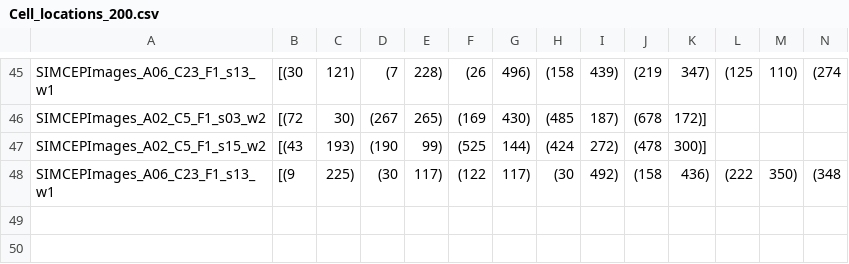
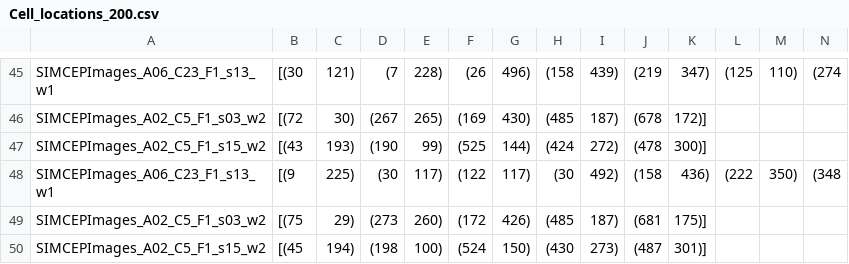
Before and after one commit to mattgrobelny/Keras-CompVis, a CSV file: data/cell_locations_out/Cell_locations_200.csv, drawn as a sheet; only a part is shown, gaps mark what is left out; rows hold the shown columns only; the diff names each change by its address in the sheet, - before the commit and + after, or states it on an @@ line.

```diff
--- a/data/cell_locations_out/Cell_locations_200.csv
+++ b/data/cell_locations_out/Cell_locations_200.csv
+row 49: SIMCEPImages_A02_C5_F1_s03_w2 | [(75 | 29) | (273 | 260) | (172 | 426) | (485 | 187) | (681 | 175)]
+row 50: SIMCEPImages_A02_C5_F1_s15_w2 | [(45 | 194) | (198 | 100) | (524 | 150) | (430 | 273) | (487 | 301)]
```
Also changed, not shown: 1 other file.
